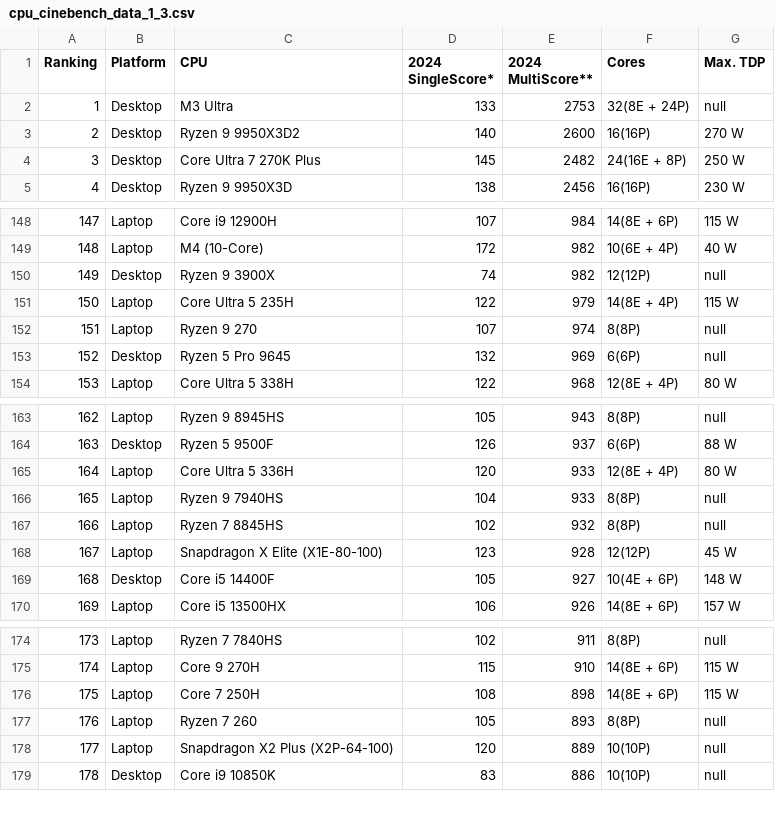
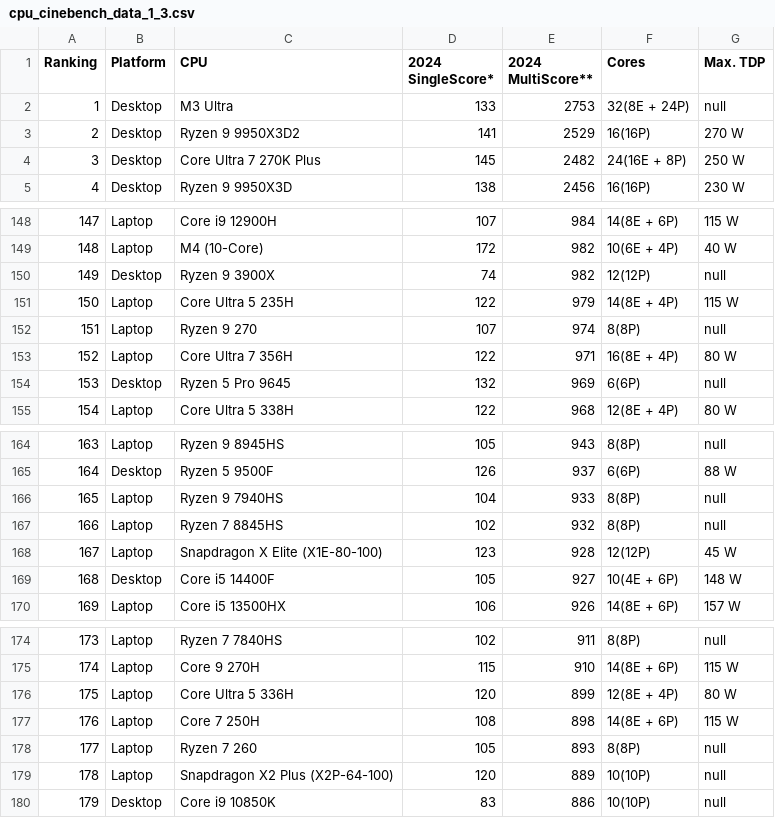
Before and after one commit to tackeyxy/cpu_benchmark_data, a CSV file: cpu_cinebench_data_1_3.csv, drawn as a sheet; only a part is shown, gaps mark what is left out; removed rows and columns are numbered as before the commit, all else as after; the diff covers the shown part only; the diff names each change by its address in the sheet, - before the commit and + after, or states it on an @@ line.

```diff
--- a/cpu_cinebench_data_1_3.csv
+++ b/cpu_cinebench_data_1_3.csv
-D3 (2024 SingleScore*): 140
+D3 (2024 SingleScore*): 141
-E3 (2024 MultiScore**): 2600
+E3 (2024 MultiScore**): 2529
@@ column A (Ranking) renumbered from row 47 down @@
+row 153: 152 | Laptop | Core Ultra 7 356H | 122 | 971 | 16(8E + 4P) | 80 W
-row 165: 164 | Laptop | Core Ultra 5 336H | 120 | 933 | 12(8E + 4P) | 80 W
+row 176: 175 | Laptop | Core Ultra 5 336H | 120 | 899 | 12(8E + 4P) | 80 W
```
Also changed, not shown: 3 added rows and 3 removed rows elsewhere in this file, 1 other file.
